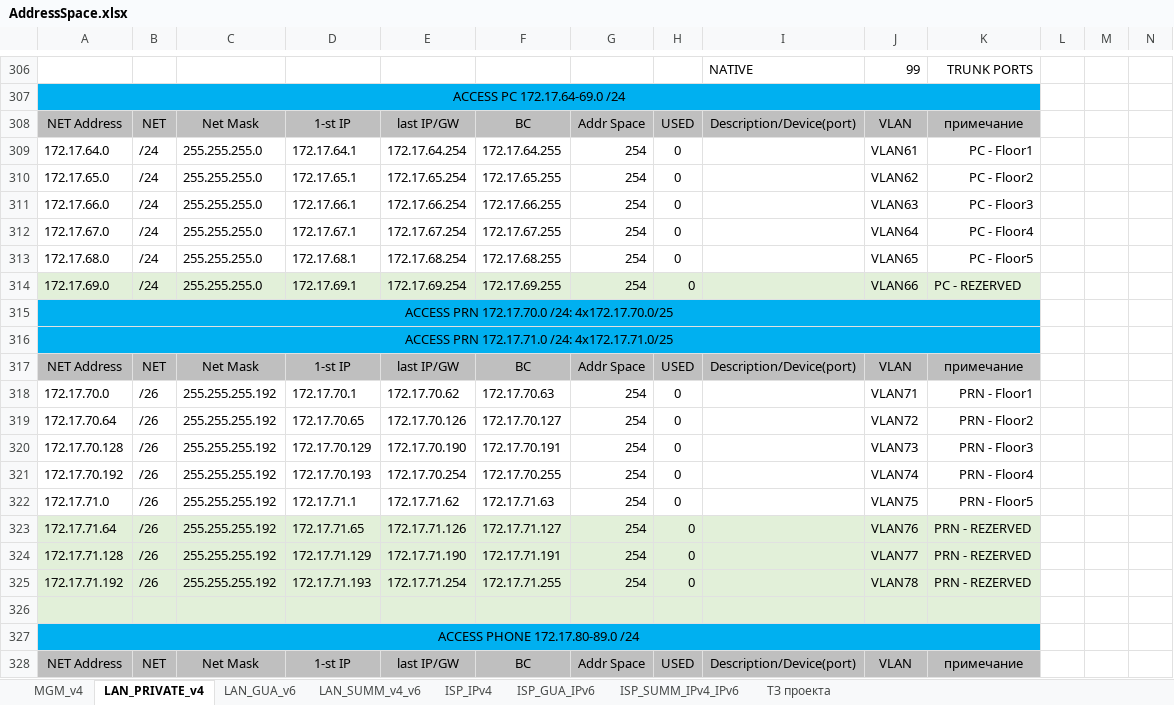
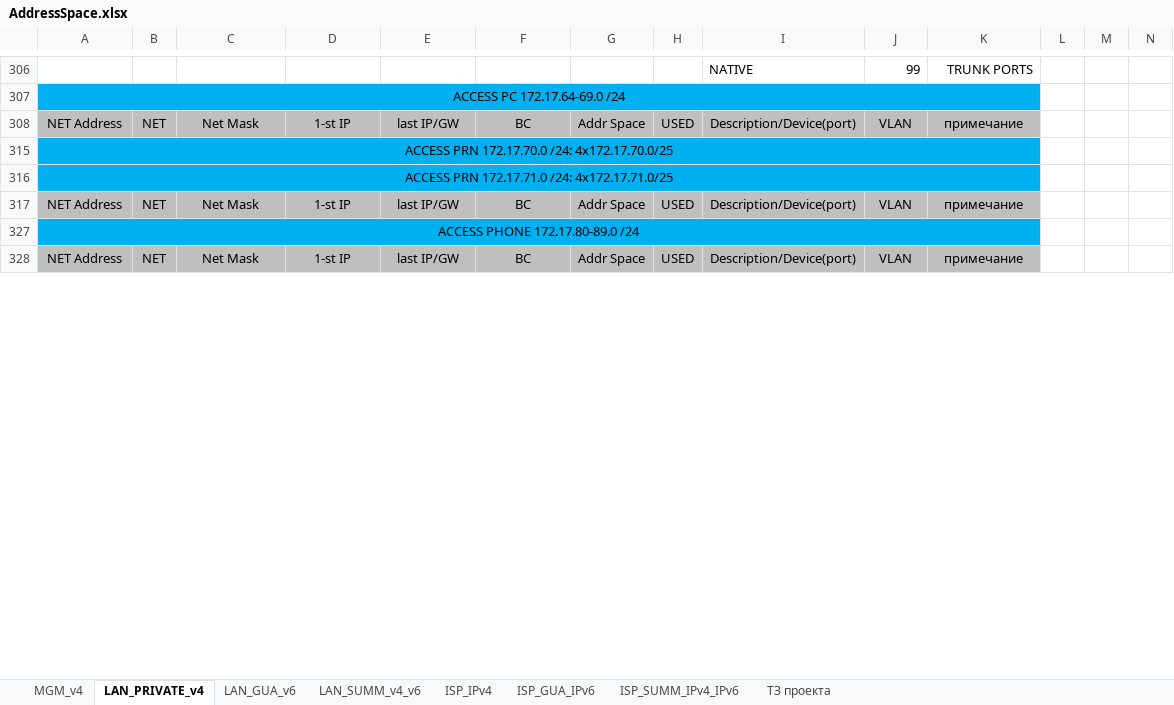
Before and after one commit to fazzzan/Myotus-networks, an Excel workbook: LECTURES/MODULE02/Lecture10/labs/AddressSpace.xlsx, sheet LAN_PRIVATE_v4, drawn as a sheet; only a part is shown, gaps mark what is left out; values as stored, in another font and other column widths than the file's, no borders; rows hold the shown columns only; the diff covers the shown part only; the diff names each change by its address in the sheet, - before the commit and + after, or states it on an @@ line.

```diff
--- a/LECTURES/MODULE02/Lecture10/labs/AddressSpace.xlsx (sheet LAN_PRIVATE_v4)
+++ b/LECTURES/MODULE02/Lecture10/labs/AddressSpace.xlsx (sheet LAN_PRIVATE_v4)
@@ row 309 hidden: 172.17.64.0 | /24 | 255.255.255.0 | 172.17.64.1 | 172.17.64.254 | 172.17.64.255 | 254 | 0 |  | VLAN61 | PC - Floor1 @@
@@ row 310 hidden: 172.17.65.0 | /24 | 255.255.255.0 | 172.17.65.1 | 172.17.65.254 | 172.17.65.255 | 254 | 0 |  | VLAN62 | PC - Floor2 @@
@@ row 311 hidden: 172.17.66.0 | /24 | 255.255.255.0 | 172.17.66.1 | 172.17.66.254 | 172.17.66.255 | 254 | 0 |  | VLAN63 | PC - Floor3 @@
@@ row 312 hidden: 172.17.67.0 | /24 | 255.255.255.0 | 172.17.67.1 | 172.17.67.254 | 172.17.67.255 | 254 | 0 |  | VLAN64 | PC - Floor4 @@
@@ row 313 hidden: 172.17.68.0 | /24 | 255.255.255.0 | 172.17.68.1 | 172.17.68.254 | 172.17.68.255 | 254 | 0 |  | VLAN65 | PC - Floor5 @@
@@ row 314 hidden: 172.17.69.0 | /24 | 255.255.255.0 | 172.17.69.1 | 172.17.69.254 | 172.17.69.255 | 254 | 0 |  | VLAN66 | PC - REZERVED @@
@@ row 318 hidden: 172.17.70.0 | /26 | 255.255.255.192 | 172.17.70.1 | 172.17.70.62 | 172.17.70.63 | 254 | 0 |  | VLAN71 | PRN - Floor1 @@
@@ row 319 hidden: 172.17.70.64 | /26 | 255.255.255.192 | 172.17.70.65 | 172.17.70.126 | 172.17.70.127 | 254 | 0 |  | VLAN72 | PRN - Floor2 @@
@@ row 320 hidden: 172.17.70.128 | /26 | 255.255.255.192 | 172.17.70.129 | 172.17.70.190 | 172.17.70.191 | 254 | 0 |  | VLAN73 | PRN - Floor3 @@
@@ row 321 hidden: 172.17.70.192 | /26 | 255.255.255.192 | 172.17.70.193 | 172.17.70.254 | 172.17.70.255 | 254 | 0 |  | VLAN74 | PRN - Floor4 @@
@@ row 322 hidden: 172.17.71.0 | /26 | 255.255.255.192 | 172.17.71.1 | 172.17.71.62 | 172.17.71.63 | 254 | 0 |  | VLAN75 | PRN - Floor5 @@
@@ row 323 hidden: 172.17.71.64 | /26 | 255.255.255.192 | 172.17.71.65 | 172.17.71.126 | 172.17.71.127 | 254 | 0 |  | VLAN76 | PRN - REZERVED @@
@@ row 324 hidden: 172.17.71.128 | /26 | 255.255.255.192 | 172.17.71.129 | 172.17.71.190 | 172.17.71.191 | 254 | 0 |  | VLAN77 | PRN - REZERVED @@
@@ row 325 hidden: 172.17.71.192 | /26 | 255.255.255.192 | 172.17.71.193 | 172.17.71.254 | 172.17.71.255 | 254 | 0 |  | VLAN78 | PRN - REZERVED @@
-row 326: (empty)
```
Also changed, not shown: 56 hidden or unhidden rows elsewhere in this sheet, sheet LAN_GUA_v6, 28 other files.
